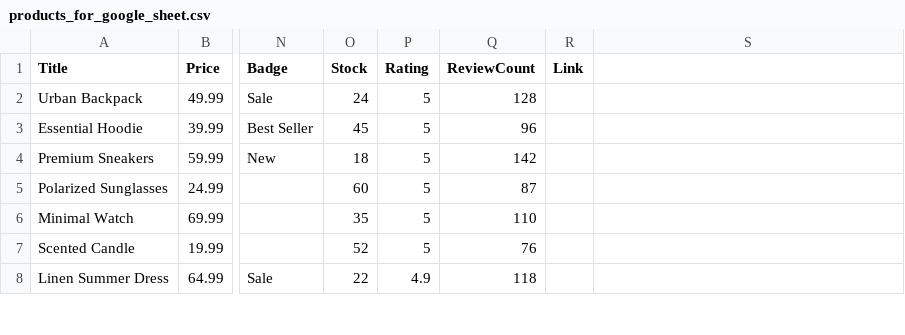
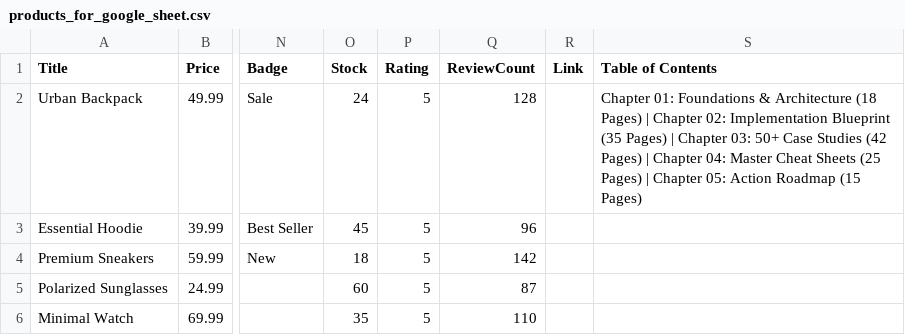
Before and after one commit to selfnotes99/selfnotes99.github.io, a CSV file: products_for_google_sheet.csv, drawn as a sheet; only a part is shown, gaps mark what is left out; the shorter side is filled out with more unchanged rows; the diff names each change by its address in the sheet, - before the commit and + after, or states it on an @@ line.

```diff
--- a/products_for_google_sheet.csv
+++ b/products_for_google_sheet.csv
-S1: (empty)
+S1: Table of Contents
-S2 (Table of Contents): (empty)
+S2 (Table of Contents): Chapter 01: Foundations & Architecture (18 Pages) | Chapter 02: Implementation Blueprint (35 Pages) | Chapter 03: 50+ Case Studies (42 Pages) | Chapter 04: Master Cheat Sheets (25 Pages) | Chapter 05: Action Roadmap (15 Pages)
```
Also changed, not shown: public/google-sheet-products-template.csv, 18 other files.
